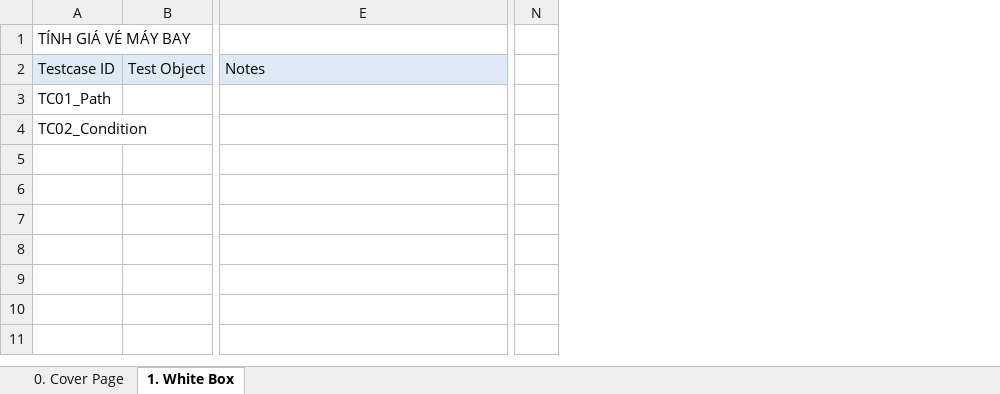
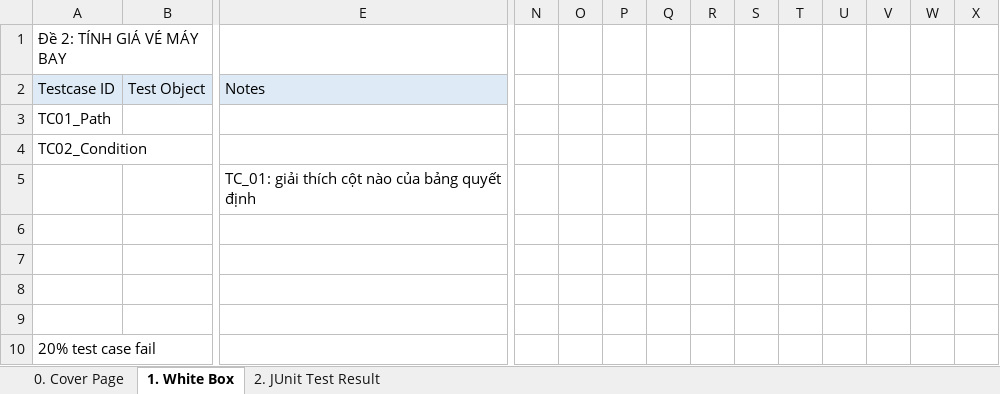
Before and after one commit to nguyensang17032006/white_box_testing, an Excel workbook: 09_02.xlsx, sheet 1. White Box, drawn as a sheet; only a part is shown, gaps mark what is left out; values as stored, in another font and other column widths than the file's, no borders; charts and pictures not drawn; rows hold the shown columns only; the diff names each change by its address in the sheet, - before the commit and + after, or states it on an @@ line.

```diff
--- a/09_02.xlsx (sheet 1. White Box)
+++ b/09_02.xlsx (sheet 1. White Box)
+sheet tab: 2. JUnit Test Result
+column O, empty
+column P, empty
+column Q, empty
+column R, empty
+column S, empty
+column T, empty
+column U, empty
+column V, empty
+column W, empty
+column X, empty
-A1: TÍNH GIÁ VÉ MÁY BAY
+A1: Đề 2: TÍNH GIÁ VÉ MÁY BAY
+row 5:  |  | TC_01: giải thích cột nào của bảng quyết định
+row 6: (empty)
+row 7: (empty)
+row 8: (empty)
+row 9: (empty)
+row 10: 20% test case fail
```
Also changed, not shown: charts or pictures, 2 other files.
